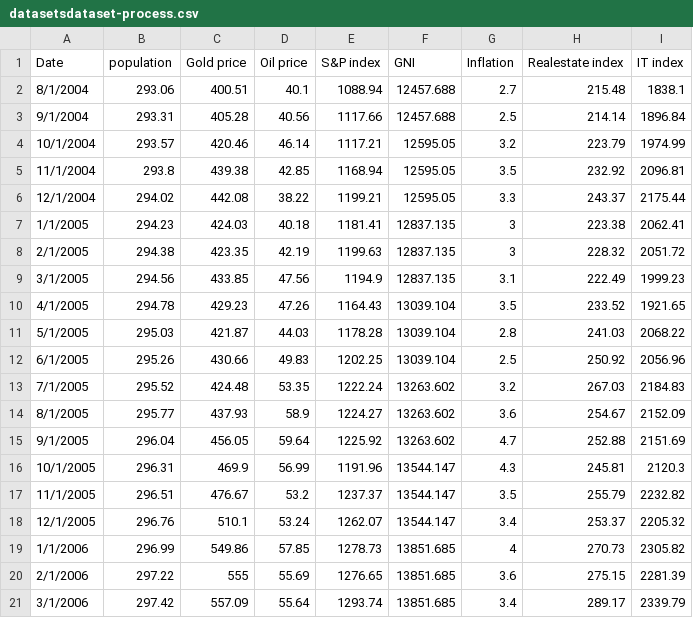
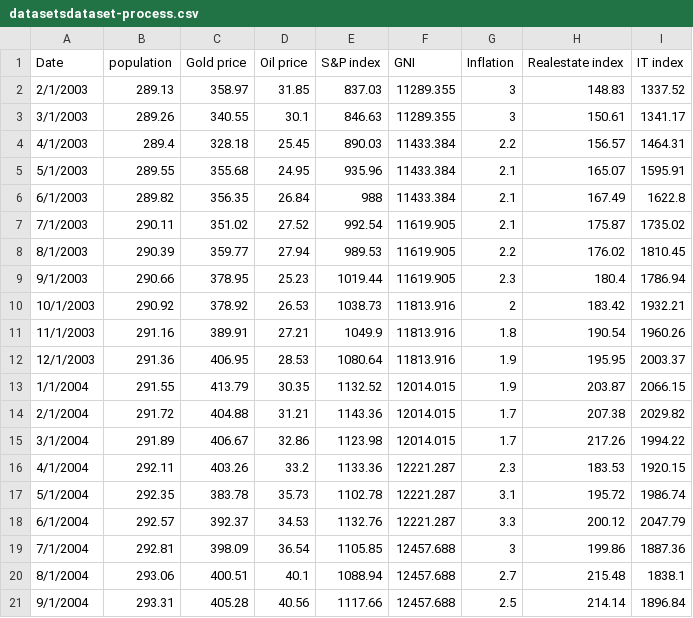
Before and after one commit to austin-indrapaul/ResearchProjects, a CSV file: static/datasetsdataset-process.csv, drawn as a sheet; only a part is shown; the shorter side is filled out with more unchanged rows.

```diff
--- a/static/datasetsdataset-process.csv
+++ b/static/datasetsdataset-process.csv
@@ -1,2 +1,20 @@
 Date,population,Gold price,Oil price,S&P index,GNI,Inflation,Realestate index,IT index
+2/1/2003,289.13,358.97,31.85,837.03,11289.355,3,148.83,1337.52
+3/1/2003,289.26,340.55,30.1,846.63,11289.355,3,150.61,1341.17
+4/1/2003,289.4,328.18,25.45,890.03,11433.384,2.2,156.57,1464.31
+5/1/2003,289.55,355.68,24.95,935.96,11433.384,2.1,165.07,1595.91
+6/1/2003,289.82,356.35,26.84,988,11433.384,2.1,167.49,1622.8
+7/1/2003,290.11,351.02,27.52,992.54,11619.905,2.1,175.87,1735.02
+8/1/2003,290.39,359.77,27.94,989.53,11619.905,2.2,176.02,1810.45
+9/1/2003,290.66,378.95,25.23,1019.44,11619.905,2.3,180.4,1786.94
+10/1/2003,290.92,378.92,26.53,1038.73,11813.916,2,183.42,1932.21
+11/1/2003,291.16,389.91,27.21,1049.9,11813.916,1.8,190.54,1960.26
+12/1/2003,291.36,406.95,28.53,1080.64,11813.916,1.9,195.95,2003.37
+1/1/2004,291.55,413.79,30.35,1132.52,12014.015,1.9,203.87,2066.15
+2/1/2004,291.72,404.88,31.21,1143.36,12014.015,1.7,207.38,2029.82
+3/1/2004,291.89,406.67,32.86,1123.98,12014.015,1.7,217.26,1994.22
+4/1/2004,292.11,403.26,33.2,1133.36,12221.287,2.3,183.53,1920.15
+5/1/2004,292.35,383.78,35.73,1102.78,12221.287,3.1,195.72,1986.74
+6/1/2004,292.57,392.37,34.53,1132.76,12221.287,3.3,200.12,2047.79
+7/1/2004,292.81,398.09,36.54,1105.85,12457.688,3,199.86,1887.36
 8/1/2004,293.06,400.51,40.1,1088.94,12457.688,2.7,215.48,1838.1
```
Also changed, not shown: static/datasets/dataset-temp.csv, 25 other files.
